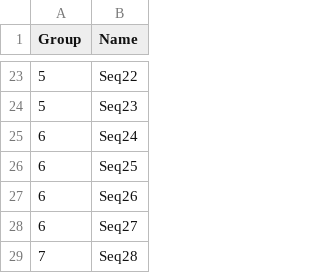
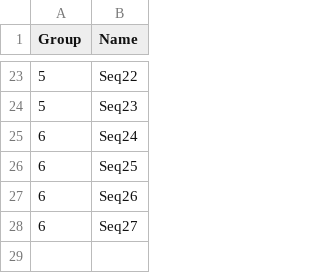
Before and after one commit to IrinaKhvorova/BioProject, a CSV file: Project.csv, drawn as a sheet; only a part is shown, gaps mark what is left out.

```diff
--- a/Project.csv
+++ b/Project.csv
@@ -28,2 +28 @@
 6;Seq27
-7;Seq28
```
Also changed, not shown: 1 other file.
